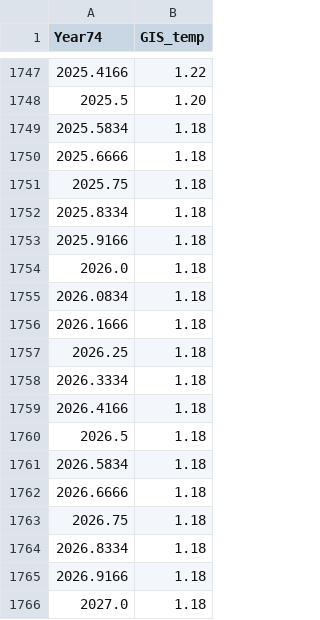
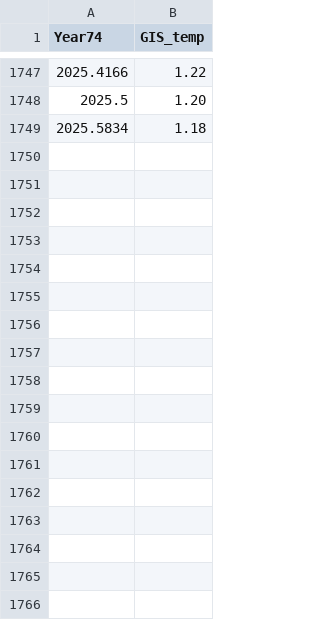
Before and after one commit to Boettcher1960/co2_python, a CSV file: csv_74_gis_temperature.csv, drawn as a sheet; only a part is shown, gaps mark what is left out; the diff names each change by its address in the sheet, - before the commit and + after, or states it on an @@ line.

```diff
--- a/csv_74_gis_temperature.csv
+++ b/csv_74_gis_temperature.csv
-row 1750: 2025.6666 | 1.18
-row 1751: 2025.75 | 1.18
-row 1752: 2025.8334 | 1.18
-row 1753: 2025.9166 | 1.18
-row 1754: 2026.0 | 1.18
-row 1755: 2026.0834 | 1.18
-row 1756: 2026.1666 | 1.18
-row 1757: 2026.25 | 1.18
-row 1758: 2026.3334 | 1.18
-row 1759: 2026.4166 | 1.18
-row 1760: 2026.5 | 1.18
-row 1761: 2026.5834 | 1.18
-row 1762: 2026.6666 | 1.18
-row 1763: 2026.75 | 1.18
-row 1764: 2026.8334 | 1.18
-row 1765: 2026.9166 | 1.18
-row 1766: 2027.0 | 1.18
```
Also changed, not shown: 1 other file.
